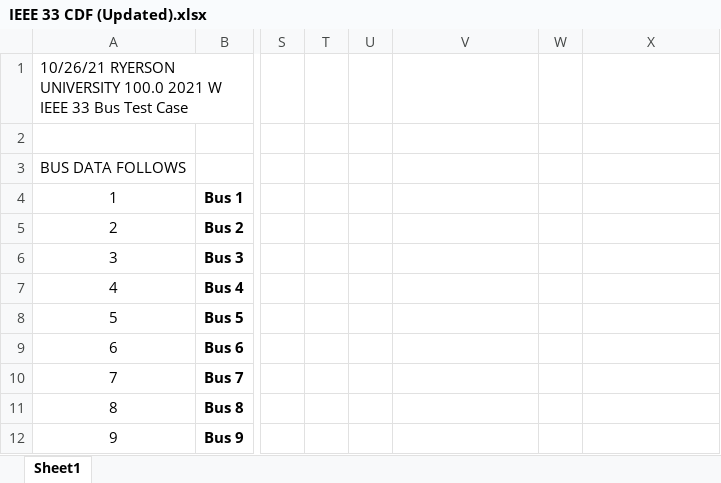
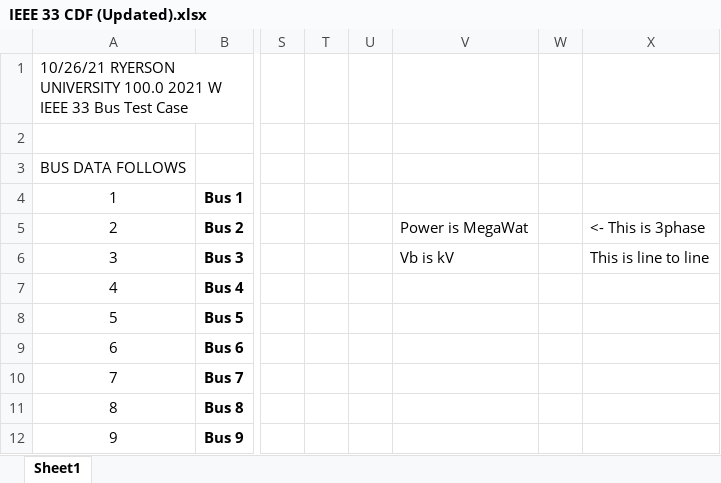
Before and after one commit to abrarahsan16/Ladder-Iterative-Loadflow, an Excel workbook: Documentations/Datasets/IEEE 33 CDF (Updated).xlsx, sheet Sheet1, drawn as a sheet; only a part is shown, gaps mark what is left out; values as stored, in another font and other column widths than the file's, no borders; the diff names each change by its address in the sheet, - before the commit and + after, or states it on an @@ line.

Commit message:
Added Sbase and Vbase
Sbase values are in single phase now
Vbase values are sent as individual value

```diff
--- a/Documentations/Datasets/IEEE 33 CDF (Updated).xlsx (sheet Sheet1)
+++ b/Documentations/Datasets/IEEE 33 CDF (Updated).xlsx (sheet Sheet1)
-V5: (empty)
+V5: Power is MegaWat
-X5: (empty)
+X5: <- This is 3phase
-V6: (empty)
+V6: Vb is kV
-X6: (empty)
+X6: This is line to line
```
Also changed, not shown: 5 other files.
